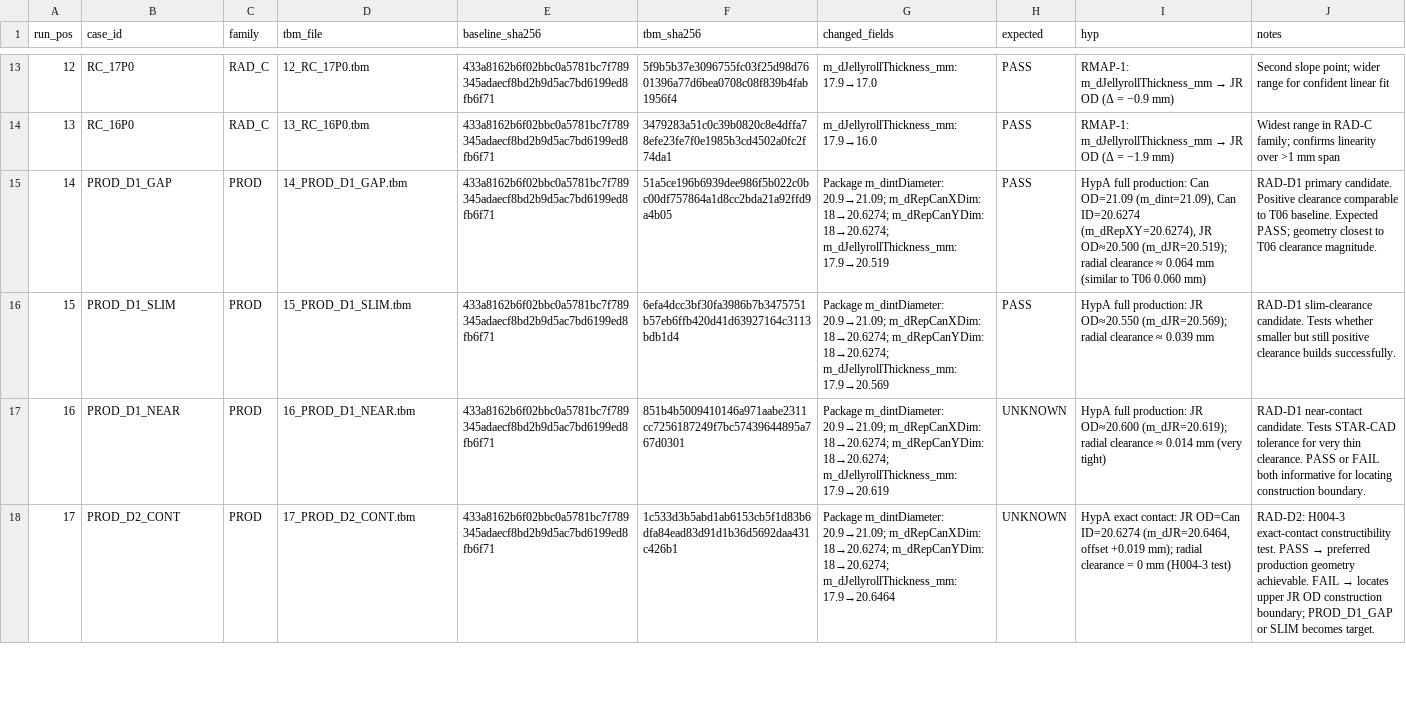
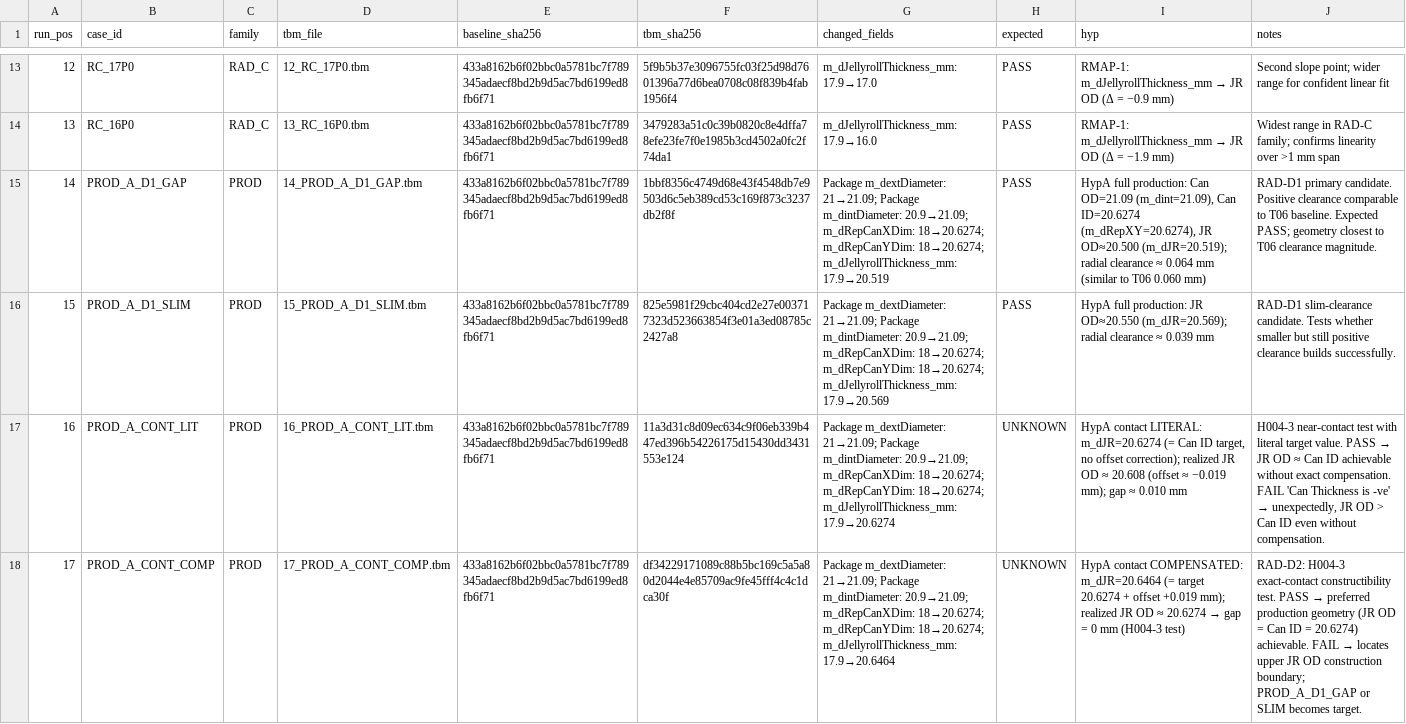
Before and after one commit to jazbin/ECM, a CSV file: tbm_validation/block_01/manifest.csv, drawn as a sheet; only a part is shown, gaps mark what is left out; the diff covers the shown part only; the diff names each change by its address in the sheet, - before the commit and + after, or states it on an @@ line.

```diff
--- a/tbm_validation/block_01/manifest.csv
+++ b/tbm_validation/block_01/manifest.csv
-B15 (case_id): PROD_D1_GAP
+B15 (case_id): PROD_A_D1_GAP
-D15 (tbm_file): 14_PROD_D1_GAP.tbm
+D15 (tbm_file): 14_PROD_A_D1_GAP.tbm
-F15 (tbm_sha256): 51a5ce196b6939dee986f5b022c0bc00df757864a1d8cc2bda21a92ffd9a4b05
+F15 (tbm_sha256): 1bbf8356c4749d68e43f4548db7e9503d6c5eb389cd53c169f873c3237db2f8f
-G15 (changed_fields): Package m_dintDiameter: 20.9→21.09;…
+G15 (changed_fields): Package m_dextDiameter: 21→21.09; Package m_dintDiameter: 20.9→21.09;…
-B16 (case_id): PROD_D1_SLIM
+B16 (case_id): PROD_A_D1_SLIM
-D16 (tbm_file): 15_PROD_D1_SLIM.tbm
+D16 (tbm_file): 15_PROD_A_D1_SLIM.tbm
-F16 (tbm_sha256): 6efa4dcc3bf30fa3986b7b3475751b57eb6ffb420d41d63927164c3113bdb1d4
+F16 (tbm_sha256): 825e5981f29cbc404cd2e27e003717323d523663854f3e01a3ed08785c2427a8
-G16 (changed_fields): Package m_dintDiameter: 20.9→21.09;…
+G16 (changed_fields): Package m_dextDiameter: 21→21.09; Package m_dintDiameter: 20.9→21.09;…
-B17 (case_id): PROD_D1_NEAR
+B17 (case_id): PROD_A_CONT_LIT
-D17 (tbm_file): 16_PROD_D1_NEAR.tbm
+D17 (tbm_file): 16_PROD_A_CONT_LIT.tbm
-F17 (tbm_sha256): 851b4b5009410146a971aabe2311cc7256187249f7bc57439644895a767d0301
+F17 (tbm_sha256): 11a3d31c8d09ec634c9f06eb339b447ed396b54226175d15430dd3431553e124
-G17 (changed_fields): Package m_dintDiameter: 20.9→21.09; m_dRepCanXDim: 18→20.6274; m_dRepCanYDim: 18→20.6274; m_dJellyrollThickness_mm: 17.9→20.619
+G17 (changed_fields): Package m_dextDiameter: 21→21.09; Package m_dintDiameter: 20.9→21.09; m_dRepCanXDim: 18→20.6274; m_dRepCanYDim: 18→20.6274; m_dJellyrollThickness_mm: 17.9→20.6274
-I17 (hyp): HypA full production: JR OD≈20.600 (m_dJR=20.619); radial clearance ≈ 0.014 mm (very tight)
+I17 (hyp): HypA contact LITERAL: m_dJR=20.6274 (= Can ID target, no offset correction); realized JR OD ≈ 20.608 (offset ≈ −0.019 mm); gap ≈ 0.010 mm
@@ J17 (notes): RAD-D1 near-contact candidate. Tests STAR-CAD tolerance for very thin clearance. PASS or FAIL both informative for locating construction boundary. → H004-3 near-contact test with literal target value. PASS → JR OD ≈ Can ID achievable without exact compensation. FAIL 'Can Thickness is -ve' → unexpectedly, JR OD > Can ID even without compensation. @@
-B18 (case_id): PROD_D2_CONT
+B18 (case_id): PROD_A_CONT_COMP
-D18 (tbm_file): 17_PROD_D2_CONT.tbm
+D18 (tbm_file): 17_PROD_A_CONT_COMP.tbm
-F18 (tbm_sha256): 1c533d3b5abd1ab6153cb5f1d83b6dfa84ead83d91d1b36d5692daa431c426b1
+F18 (tbm_sha256): df34229171089c88b5bc169c5a5a80d2044e4e85709ac9fe45fff4c4c1dca30f
-G18 (changed_fields): Package m_dintDiameter: 20.9→21.09;…
+G18 (changed_fields): Package m_dextDiameter: 21→21.09; Package m_dintDiameter: 20.9→21.09;…
@@ I18 (hyp): HypA exact contact: JR OD=Can ID=20.6274 (m_dJR=20.6464, offset +0.019 mm); radial clearance = 0… → HypA contact COMPENSATED: m_dJR=20.6464 (= target 20.6274 + offset +0.019 mm); realized JR OD ≈ 20.6274 → gap = 0… @@
@@ J18 (notes): …production geometry achievable. FAIL → locates upper JR OD construction boundary; PROD_D1_GAP or SLIM… → …production geometry (JR OD = Can ID = 20.6274) achievable. FAIL → locates upper JR OD construction boundary; PROD_A_D1_GAP or SLIM… @@
```
Also changed, not shown: 2 added rows, 1 edited cell and row numbers in column A elsewhere in this file, tbm_validation/block_01/ISOLATION_AUDIT.csv, tbm_validation/block_01/RESULTS_TEMPLATE.csv, 12 other files.
